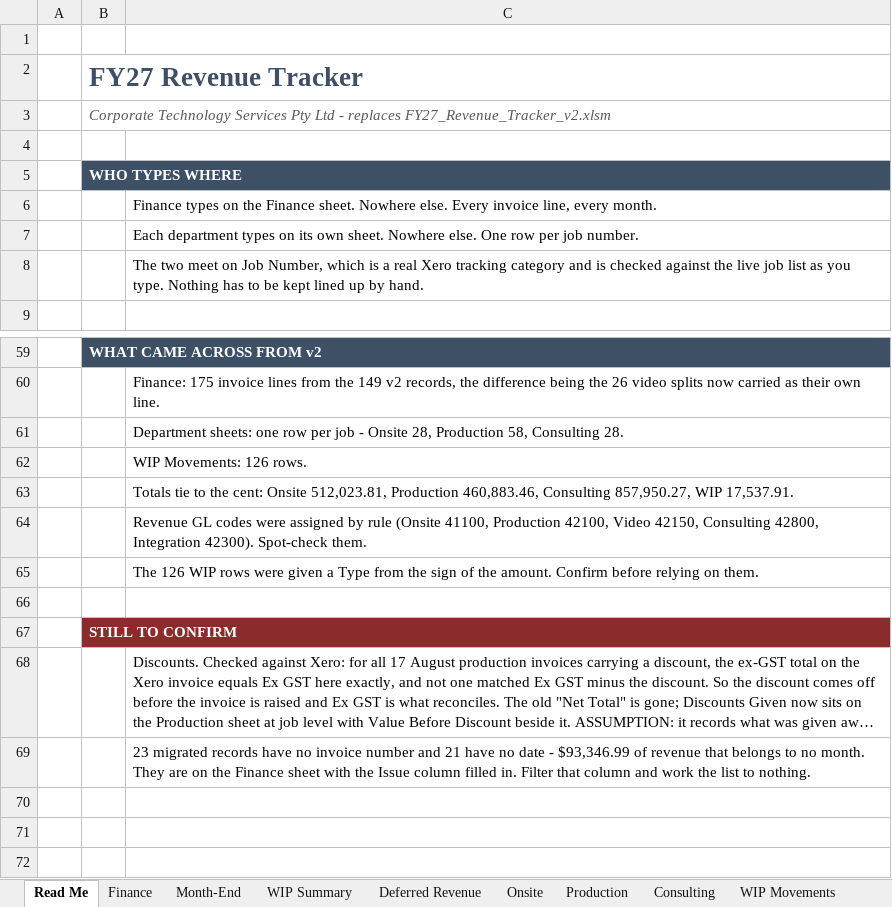
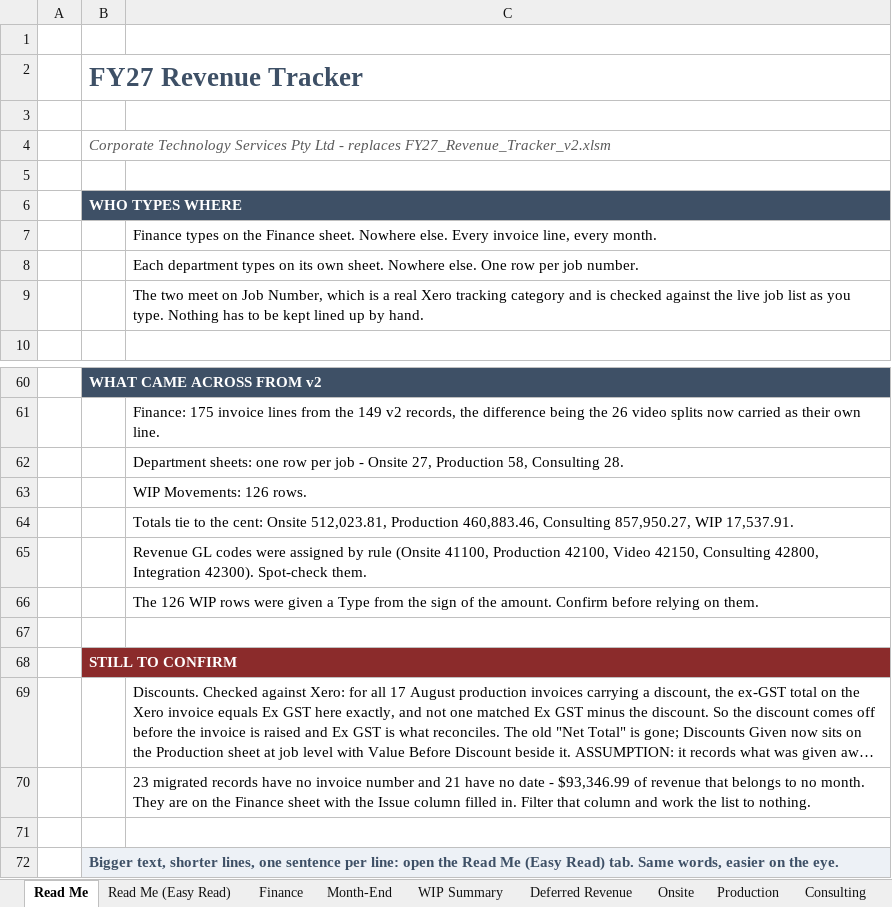
Before and after one commit to WesleyNelson-O33/Claude, an Excel workbook: reporting/FY27_Revenue_Tracker_v3.xlsx, sheet Read Me, drawn as a sheet; only a part is shown, gaps mark what is left out; long unchanged cells end in …; values as stored, in another font and other column widths than the file's, no borders; addresses are those after the commit; the diff names each change by its address in the sheet, - before the commit and + after, or states it on an @@ line.

```diff
--- a/reporting/FY27_Revenue_Tracker_v3.xlsx (sheet Read Me)
+++ b/reporting/FY27_Revenue_Tracker_v3.xlsx (sheet Read Me)
+sheet tab: Read Me (Easy Read)
+row 3: (empty)
-C62: …- Onsite 28, Production 58,…
+C62: …- Onsite 27, Production 58,…
+row 71: (empty)
+row 72:  | Bigger text, shorter lines, one sentence per line: open the Read Me (Easy Read) tab. Same words, easier on the eye.
```
Also changed, not shown: sheet Production, sheet Consulting, sheet Onsite, sheet WIP Summary, 1 other file.
